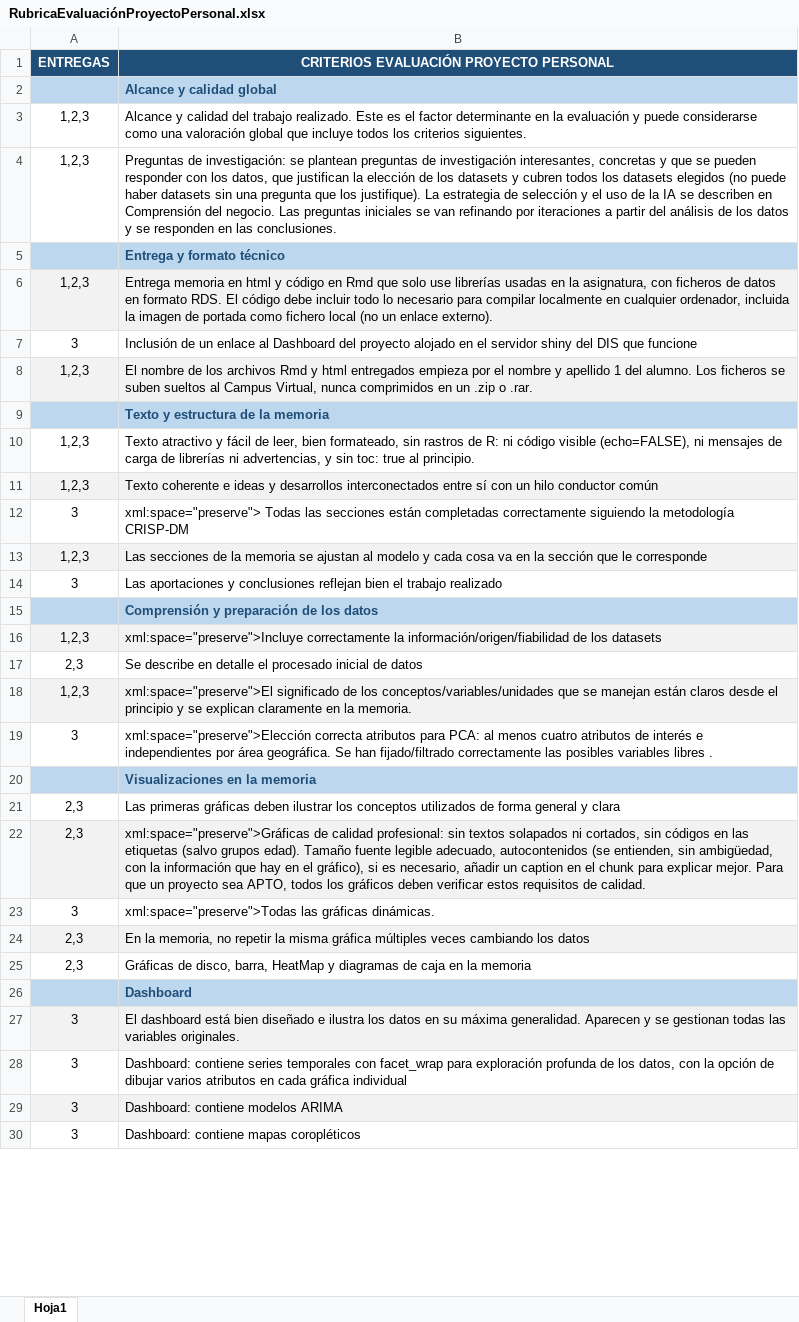
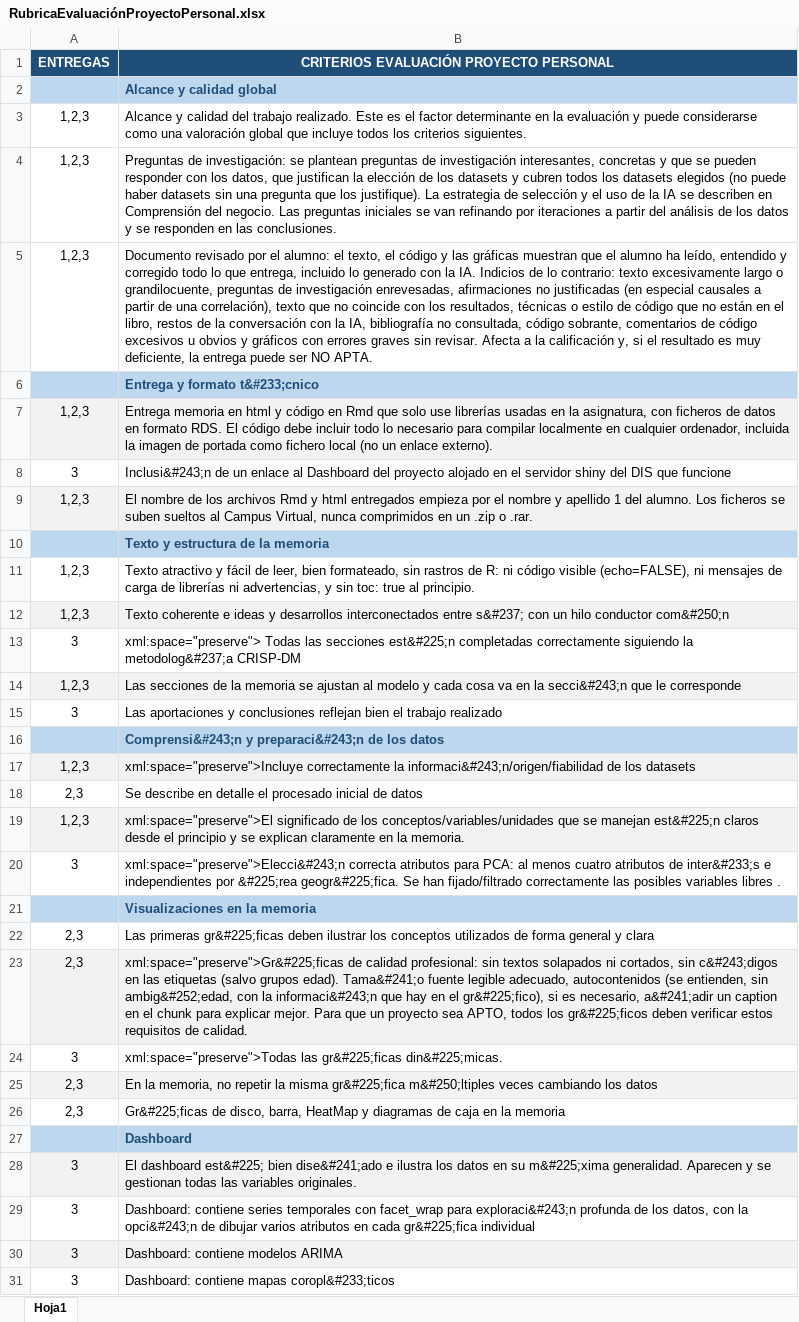
Before and after one commit to lalvarezmat/AEDV-proyecto-personal, an Excel workbook: RubricaEvaluaciónProyectoPersonal.xlsx, sheet Hoja1, drawn as a sheet; only a part is shown; values as stored, in another font and other column widths than the file's, no borders; addresses are those after the commit; the diff covers the shown part only; the diff names each change by its address in the sheet, - before the commit and + after, or states it on an @@ line.

Commit message:
Rúbrica: criterio 3 (documento revisado por el alumno), recuadro de indicios de texto de IA sin revisar y errores graves en las gráficas

```diff
--- a/RubricaEvaluaciónProyectoPersonal.xlsx (sheet Hoja1)
+++ b/RubricaEvaluaciónProyectoPersonal.xlsx (sheet Hoja1)
+row 5: 1,2,3 | Documento revisado por el alumno: el texto, el código y las gráficas muestran que el alumno ha leído, entendido y corregido todo lo que entrega, incluido lo generado con la IA. Indicios de lo contrario: texto excesivamente largo o grandilocuente, preguntas de investigación enrevesadas, afirmaciones no justificadas (en especial causales a partir de una correlación), texto que no coincide con los resultados, técnicas o estilo de código que no están en el libro, restos de la conversación con la IA, bibliografía no consultada, código sobrante, comentarios de código excesivos u obvios y gráficos con errores graves sin revisar. Afecta a la calificación y, si el resultado es muy deficiente, la entrega puede ser NO APTA.
-B6: Entrega y formato técnico
+B6: Entrega y formato t&#233;cnico
-B8: Inclusión de un…
+B8: Inclusi&#243;n de un…
-B12: …interconectados entre sí con un hilo conductor común
+B12: …interconectados entre s&#237; con un hilo conductor com&#250;n
-B13: …las secciones están completadas correctamente siguiendo la metodología CRISP-DM
+B13: …las secciones est&#225;n completadas correctamente siguiendo la metodolog&#237;a CRISP-DM
-B14: …en la sección que le…
+B14: …en la secci&#243;n que le…
-B16: Comprensión y preparación de los datos
+B16: Comprensi&#243;n y preparaci&#243;n de los datos
-B17: …correctamente la información/origen/fiabilidad de los…
+B17: …correctamente la informaci&#243;n/origen/fiabilidad de los…
-B19: …se manejan están claros desde…
+B19: …se manejan est&#225;n claros desde…
-B20: xml:space="preserve">Elección correcta atributos para PCA: al menos cuatro atributos de interés e independientes por área geográfica. Se han…
+B20: xml:space="preserve">Elecci&#243;n correcta atributos para PCA: al menos cuatro atributos de inter&#233;s e independientes por &#225;rea geogr&#225;fica. Se han…
-B22: Las primeras gráficas deben ilustrar…
+B22: Las primeras gr&#225;ficas deben ilustrar…
-B23: xml:space="preserve">Gráficas de calidad profesional: sin textos solapados ni cortados, sin códigos en las etiquetas (salvo grupos edad). Tamaño fuente legible adecuado, autocontenidos (se entienden, sin ambigüedad, con la información que hay en el gráfico), si es necesario, añadir un caption en el chunk para explicar mejor. Para que un proyecto sea APTO, todos los gráficos deben verificar…
+B23: xml:space="preserve">Gr&#225;ficas de calidad profesional: sin textos solapados ni cortados, sin c&#243;digos en las etiquetas (salvo grupos edad). Tama&#241;o fuente legible adecuado, autocontenidos (se entienden, sin ambig&#252;edad, con la informaci&#243;n que hay en el gr&#225;fico), si es necesario, a&#241;adir un caption en el chunk para explicar mejor. Para que un proyecto sea APTO, todos los gr&#225;ficos deben verificar…
-B24: xml:space="preserve">Todas las gráficas dinámicas.
+B24: xml:space="preserve">Todas las gr&#225;ficas din&#225;micas.
-B25: …la misma gráfica múltiples veces cambiando…
+B25: …la misma gr&#225;fica m&#250;ltiples veces cambiando…
-B26: Gráficas de disco,…
+B26: Gr&#225;ficas de disco,…
-B28: El dashboard está bien diseñado e ilustra los datos en su máxima generalidad. Aparecen…
+B28: El dashboard est&#225; bien dise&#241;ado e ilustra los datos en su m&#225;xima generalidad. Aparecen…
-B29: …facet_wrap para exploración profunda de los datos, con la opción de dibujar varios atributos en cada gráfica individual
+B29: …facet_wrap para exploraci&#243;n profunda de los datos, con la opci&#243;n de dibujar varios atributos en cada gr&#225;fica individual
-B31: Dashboard: contiene mapas coropléticos
+B31: Dashboard: contiene mapas coropl&#233;ticos
```
Also changed, not shown: 5 edited cells elsewhere in this sheet, 4 other files.
